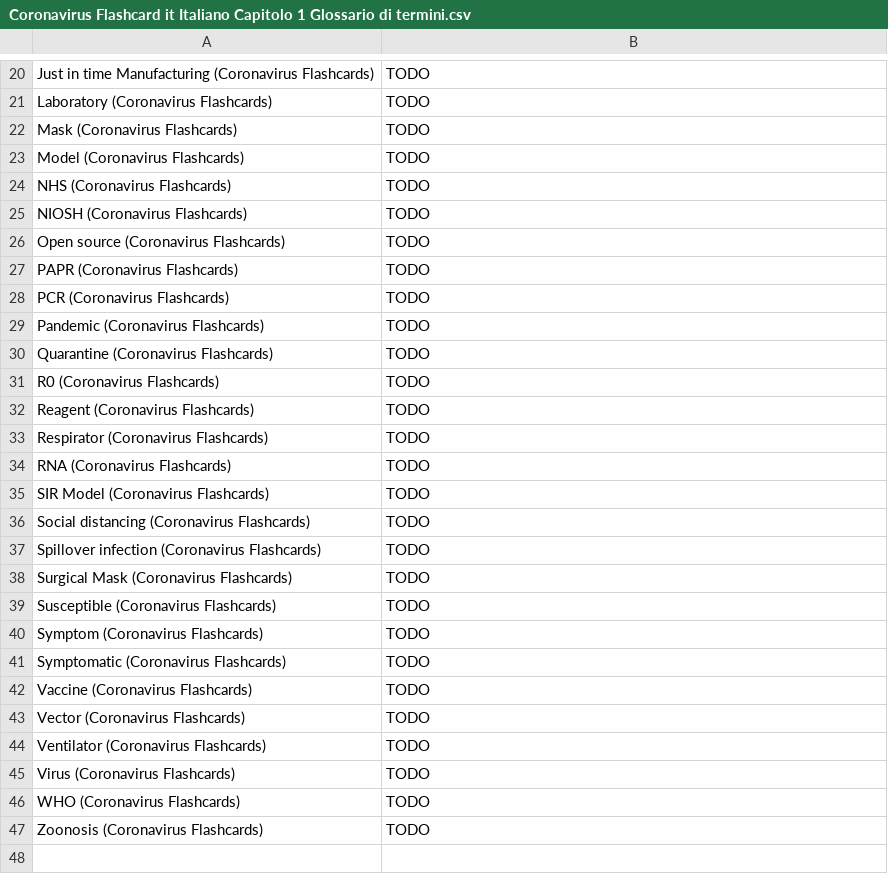
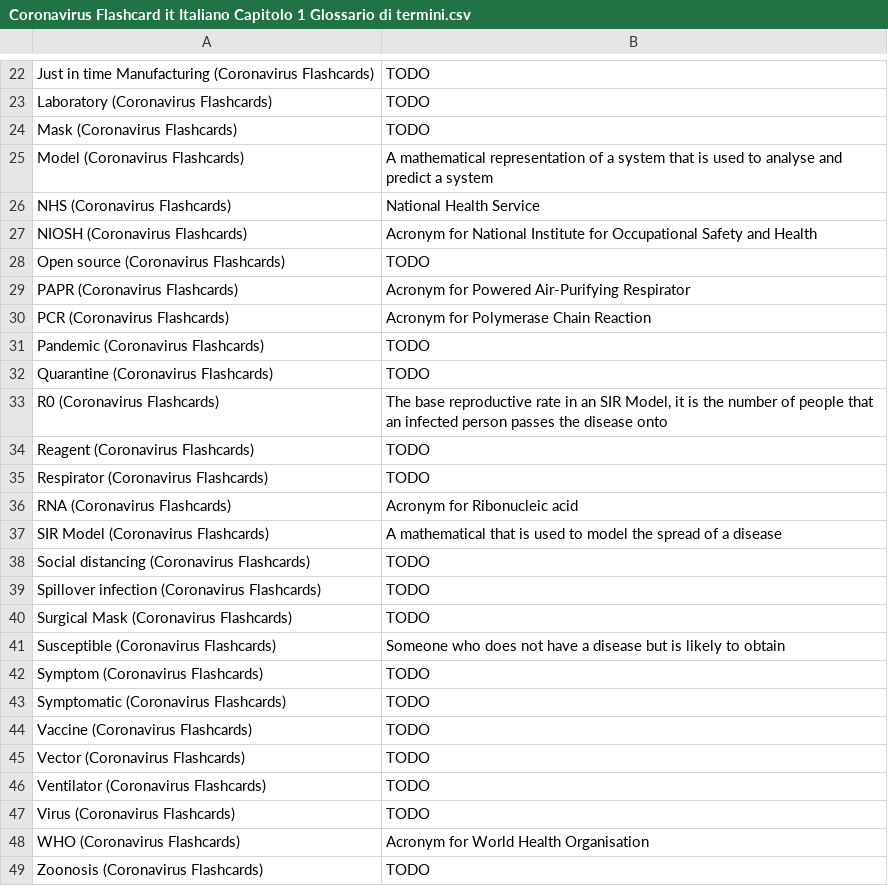
Before and after one commit to darigovresearch/Coronavirus-Flashcards, a CSV file: it/Coronavirus Flashcard it Italiano Capitolo 1 Glossario di termini.csv, drawn as a sheet; only a part is shown, gaps mark what is left out; the diff covers the shown part only.

Commit message:
feat[it]: Adds latest English to the italian cards

```diff
--- a/it/Coronavirus Flashcard it Italiano Capitolo 1 Glossario di termini.csv
+++ b/it/Coronavirus Flashcard it Italiano Capitolo 1 Glossario di termini.csv
@@ -22,15 +24,15 @@ Laboratory (Coronavirus Flashcards)|TODO
 Mask (Coronavirus Flashcards)|TODO
-Model (Coronavirus Flashcards)|TODO
-NHS (Coronavirus Flashcards)|TODO
-NIOSH (Coronavirus Flashcards)|TODO
+Model (Coronavirus Flashcards)|A mathematical representation of a system that is used to analyse and predict a system
+NHS (Coronavirus Flashcards)|National Health Service
+NIOSH (Coronavirus Flashcards)|Acronym for National Institute for Occupational Safety and Health
 Open source (Coronavirus Flashcards)|TODO
-PAPR (Coronavirus Flashcards)|TODO
-PCR (Coronavirus Flashcards)|TODO
+PAPR (Coronavirus Flashcards)|Acronym for Powered Air-Purifying Respirator
+PCR (Coronavirus Flashcards)|Acronym for Polymerase Chain Reaction
 Pandemic (Coronavirus Flashcards)|TODO
 Quarantine (Coronavirus Flashcards)|TODO
-R0 (Coronavirus Flashcards)|TODO
+R0 (Coronavirus Flashcards)|The base reproductive rate in an SIR Model, it is the number of people that an infected person passes the disease onto
 Reagent (Coronavirus Flashcards)|TODO
 Respirator (Coronavirus Flashcards)|TODO
-RNA (Coronavirus Flashcards)|TODO
-SIR Model (Coronavirus Flashcards)|TODO
+RNA (Coronavirus Flashcards)|Acronym for Ribonucleic acid
+SIR Model (Coronavirus Flashcards)|A mathematical that is used to model the spread of a disease
 Social distancing (Coronavirus Flashcards)|TODO
@@ -38,3 +40,3 @@ Spillover infection (Coronavirus Flashcards)|TODO
 Surgical Mask (Coronavirus Flashcards)|TODO
-Susceptible (Coronavirus Flashcards)|TODO
+Susceptible (Coronavirus Flashcards)|Someone who does not have a disease but is likely to obtain
 Symptom (Coronavirus Flashcards)|TODO
@@ -45,3 +47,3 @@ Ventilator (Coronavirus Flashcards)|TODO
 Virus (Coronavirus Flashcards)|TODO
-WHO (Coronavirus Flashcards)|TODO
+WHO (Coronavirus Flashcards)|Acronym for World Health Organisation
 Zoonosis (Coronavirus Flashcards)|TODO
```
Also changed, not shown: 2 added rows and 4 edited cells elsewhere in this file, 11 other files.
